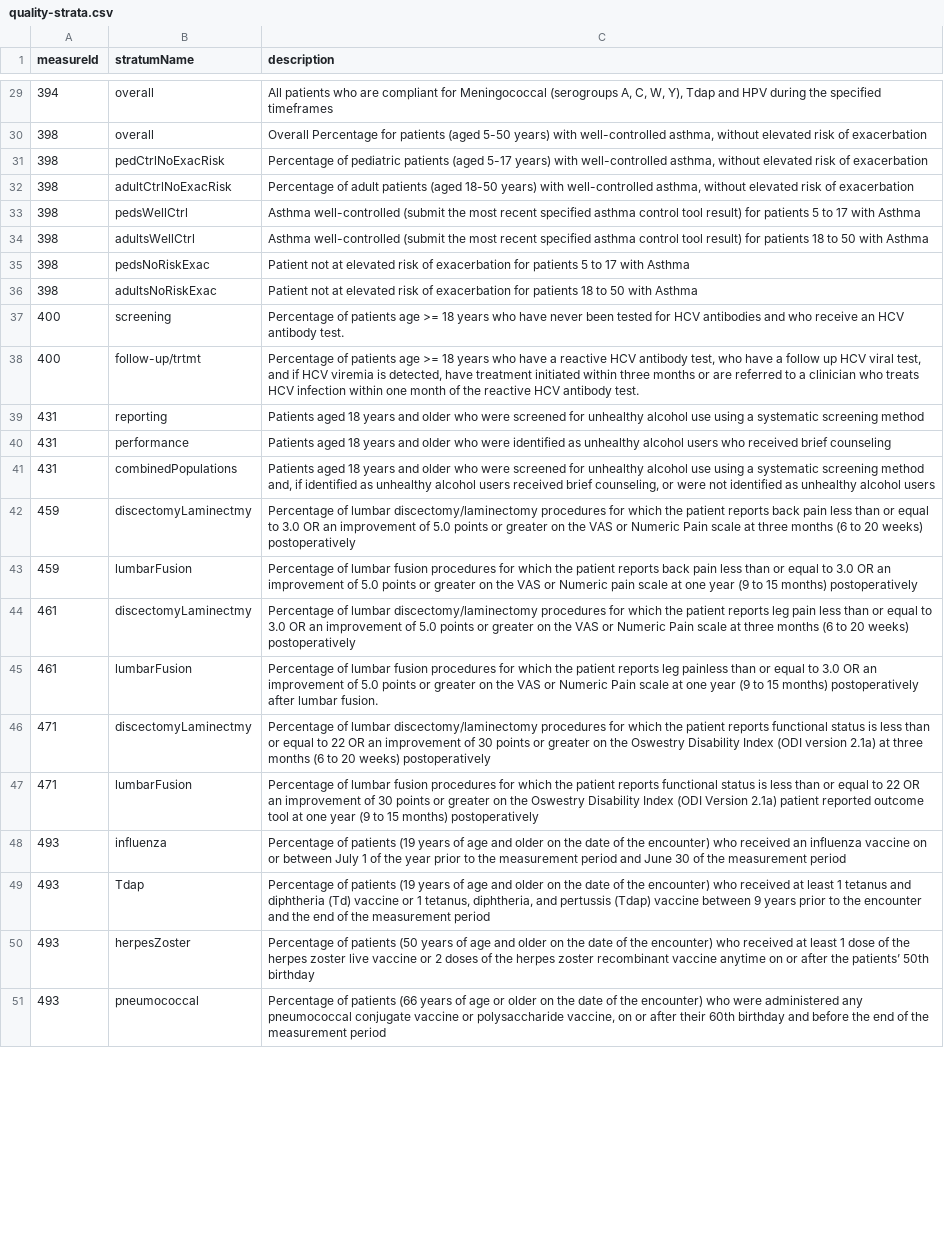
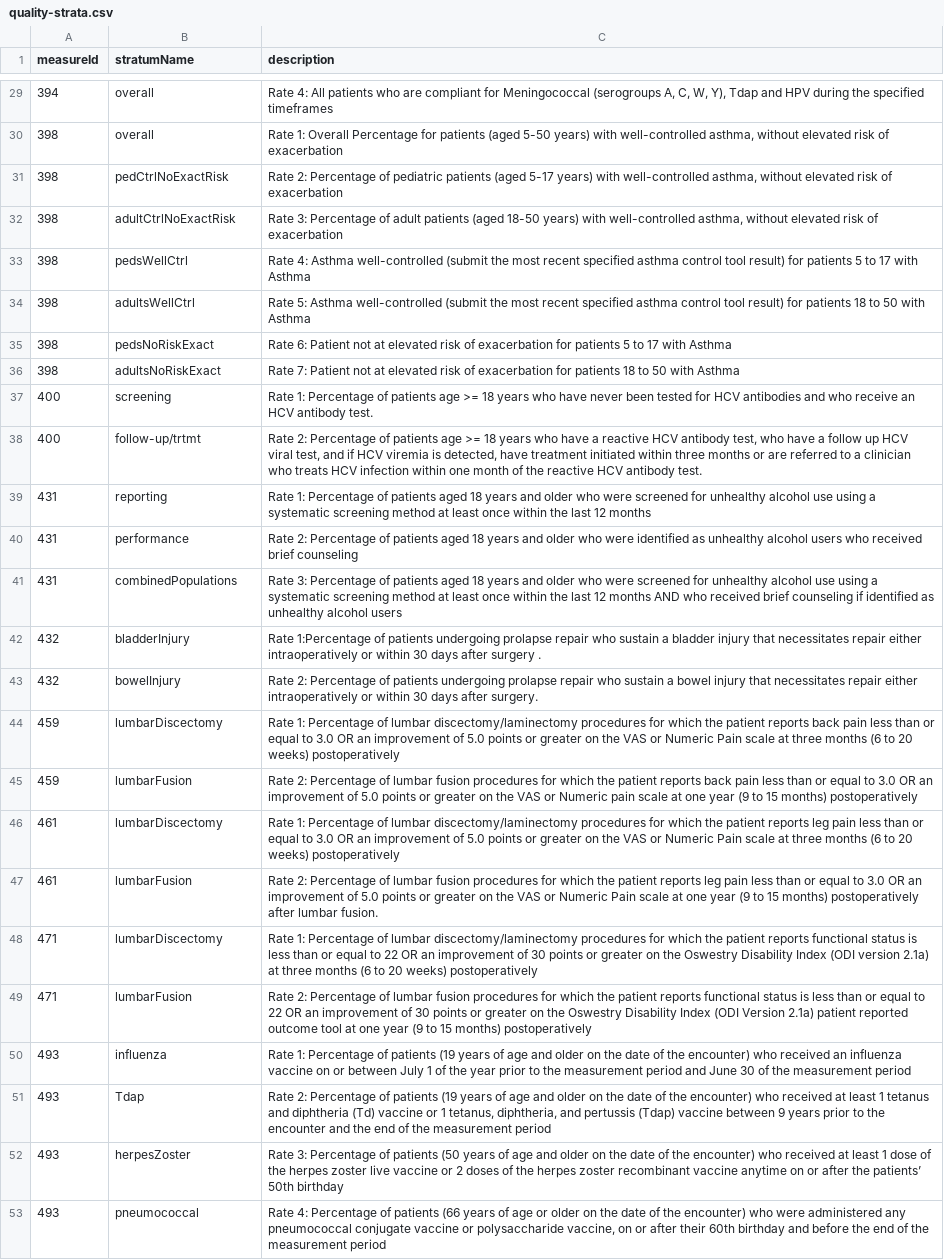
Before and after one commit to CMSgov/qpp-measures-data, a CSV file: util/measures/2025/quality-strata.csv, drawn as a sheet; only a part is shown, gaps mark what is left out; addresses are those after the commit; the diff covers the shown part only; the diff names each change by its address in the sheet, - before the commit and + after, or states it on an @@ line.

```diff
--- a/util/measures/2025/quality-strata.csv
+++ b/util/measures/2025/quality-strata.csv
-C29 (description): All patients…
+C29 (description): Rate 4: All patients…
-C30 (description): Overall Percentage…
+C30 (description): Rate 1: Overall Percentage…
-B31 (stratumName): pedCtrlNoExacRisk
+B31 (stratumName): pedCtrlNoExactRisk
-C31 (description): Percentage of…
+C31 (description): Rate 2: Percentage of…
-B32 (stratumName): adultCtrlNoExacRisk
+B32 (stratumName): adultCtrlNoExactRisk
-C32 (description): Percentage of…
+C32 (description): Rate 3: Percentage of…
-C33 (description): Asthma well-controlled…
+C33 (description): Rate 4: Asthma well-controlled…
-C34 (description): Asthma well-controlled…
+C34 (description): Rate 5: Asthma well-controlled…
-B35 (stratumName): pedsNoRiskExac
+B35 (stratumName): pedsNoRiskExact
-C35 (description): Patient not…
+C35 (description): Rate 6: Patient not…
-B36 (stratumName): adultsNoRiskExac
+B36 (stratumName): adultsNoRiskExact
-C36 (description): Patient not…
+C36 (description): Rate 7: Patient not…
-C37 (description): Percentage of…
+C37 (description): Rate 1: Percentage of…
-C38 (description): Percentage of…
+C38 (description): Rate 2: Percentage of…
-C39 (description): Patients aged 18 years and older who were screened for unhealthy alcohol use using a systematic screening method
+C39 (description): Rate 1: Percentage of patients aged 18 years and older who were screened for unhealthy alcohol use using a systematic screening method at least once within the last 12 months
-C40 (description): Patients aged 18…
+C40 (description): Rate 2: Percentage of patients aged 18…
-C41 (description): Patients aged 18 years and older who were screened for unhealthy alcohol use using a systematic screening method and, if identified as unhealthy alcohol users received brief counseling, or were not identified as…
+C41 (description): Rate 3: Percentage of patients aged 18 years and older who were screened for unhealthy alcohol use using a systematic screening method at least once within the last 12 months AND who received brief counseling if identified as…
+row 42: 432 | bladderInjury | Rate 1:Percentage of patients undergoing prolapse repair who sustain a bladder injury that necessitates repair either intraoperatively or within 30 days after surgery .
+row 43: 432 | bowelInjury | Rate 2: Percentage of patients undergoing prolapse repair who sustain a bowel injury that necessitates repair either intraoperatively or within 30 days after surgery.
-B44 (stratumName): discectomyLaminectmy
+B44 (stratumName): lumbarDiscectomy
-C44 (description): Percentage of…
+C44 (description): Rate 1: Percentage of…
-C45 (description): Percentage of…
+C45 (description): Rate 2: Percentage of…
-B46 (stratumName): discectomyLaminectmy
+B46 (stratumName): lumbarDiscectomy
-C46 (description): Percentage of…
+C46 (description): Rate 1: Percentage of…
-C47 (description): Percentage of lumbar fusion procedures for which the patient reports leg painless than or…
+C47 (description): Rate 2: Percentage of lumbar fusion procedures for which the patient reports leg pain less than or…
-B48 (stratumName): discectomyLaminectmy
+B48 (stratumName): lumbarDiscectomy
-C48 (description): Percentage of…
+C48 (description): Rate 1: Percentage of…
-C49 (description): Percentage of…
+C49 (description): Rate 2: Percentage of…
-C50 (description): Percentage of…
+C50 (description): Rate 1: Percentage of…
-C51 (description): Percentage of…
+C51 (description): Rate 2: Percentage of…
-C52 (description): Percentage of…
+C52 (description): Rate 3: Percentage of…
-C53 (description): Percentage of…
+C53 (description): Rate 4: Percentage of…
```
Also changed, not shown: 7 added rows and 42 edited cells elsewhere in this file, util/measures/2025/qcdr-strata.csv, 2 other files.
